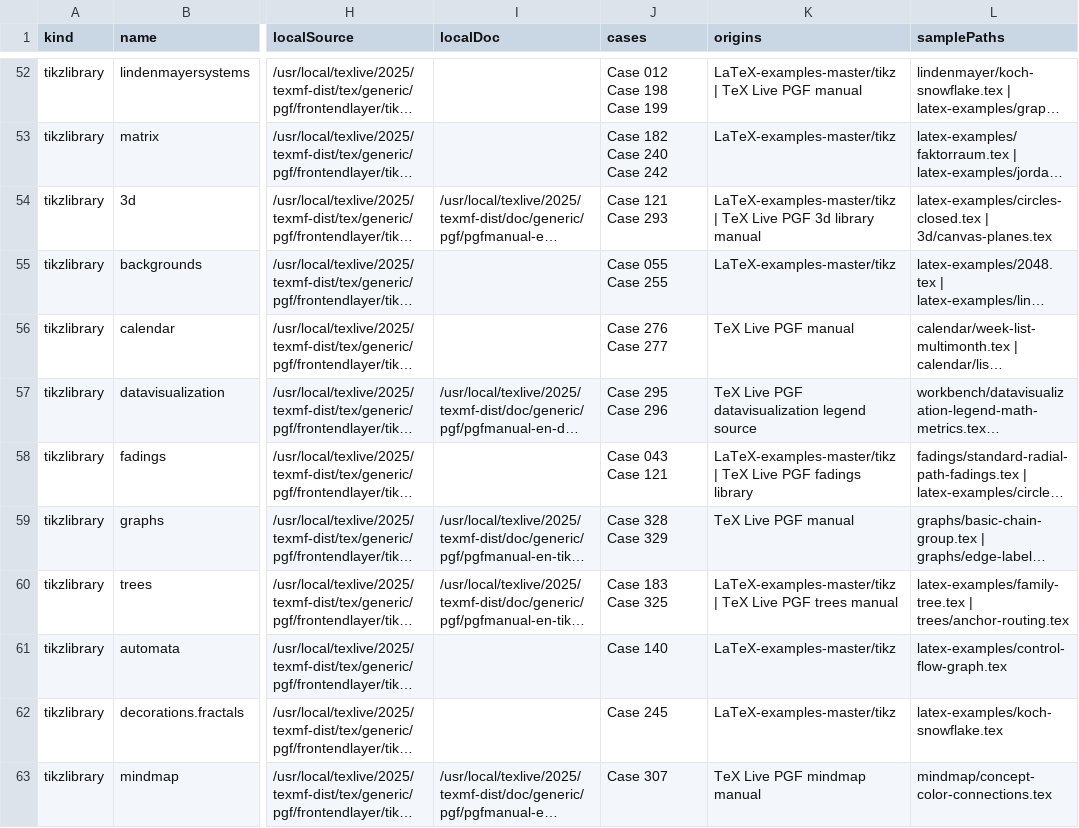
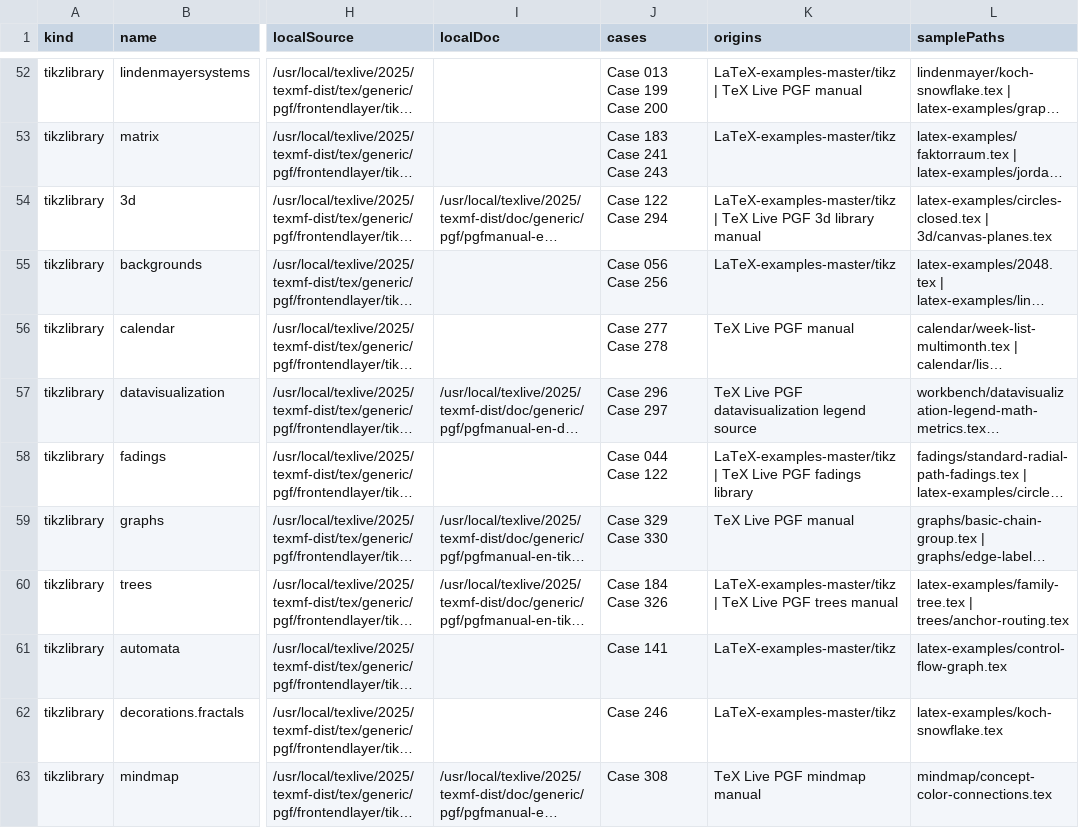
Before and after one commit to gezhi-io/tikzkit, a CSV file: docs/extension-registry.csv, drawn as a sheet; only a part is shown, gaps mark what is left out; long unchanged cells end in …; the diff covers the shown part only; the diff names each change by its address in the sheet, - before the commit and + after, or states it on an @@ line.

```diff
--- a/docs/extension-registry.csv
+++ b/docs/extension-registry.csv
-J52 (cases): Case 012 Case 198 Case 199
+J52 (cases): Case 013 Case 199 Case 200
-J53 (cases): Case 182 Case 240 Case 242
+J53 (cases): Case 183 Case 241 Case 243
-J54 (cases): Case 121 Case 293
+J54 (cases): Case 122 Case 294
-J55 (cases): Case 055 Case 255
+J55 (cases): Case 056 Case 256
-J56 (cases): Case 276 Case 277
+J56 (cases): Case 277 Case 278
-J57 (cases): Case 295 Case 296
+J57 (cases): Case 296 Case 297
-J58 (cases): Case 043 Case 121
+J58 (cases): Case 044 Case 122
-J59 (cases): Case 328 Case 329
+J59 (cases): Case 329 Case 330
-J60 (cases): Case 183 Case 325
+J60 (cases): Case 184 Case 326
-J61 (cases): Case 140
+J61 (cases): Case 141
-J62 (cases): Case 245
+J62 (cases): Case 246
-J63 (cases): Case 307
+J63 (cases): Case 308
```
Also changed, not shown: 73 edited cells elsewhere in this file, 9 other files.
